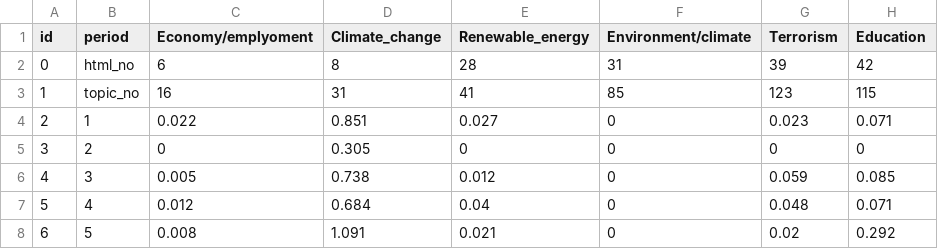
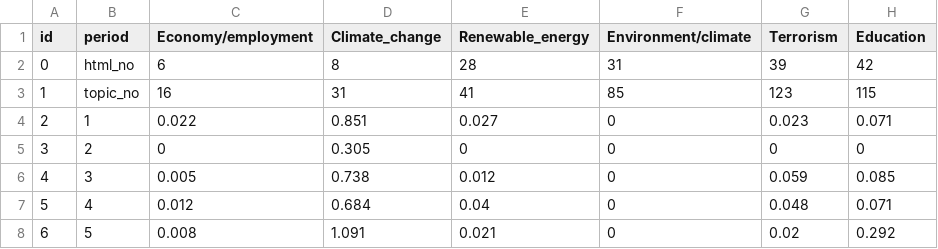
Before and after one commit to EuroTop/TopicDistributions, a TSV file: topic_proportions_per_period/150-topics/eurolex_D-eurotop-150-Aug04.tsv, drawn as a sheet; only a part is shown; the diff names each change by its address in the sheet, - before the commit and + after, or states it on an @@ line.

```diff
--- a/topic_proportions_per_period/150-topics/eurolex_D-eurotop-150-Aug04.tsv
+++ b/topic_proportions_per_period/150-topics/eurolex_D-eurotop-150-Aug04.tsv
-C1: Economy/emplyoment
+C1: Economy/employment
```
Also changed, not shown: topic_proportions_per_period/150-topics/eurolex_L-eurotop-150-Aug04.tsv, topic_proportions_per_period/150-topics/eurolex_R-eurotop-150-Aug04.tsv, 1 other file.
